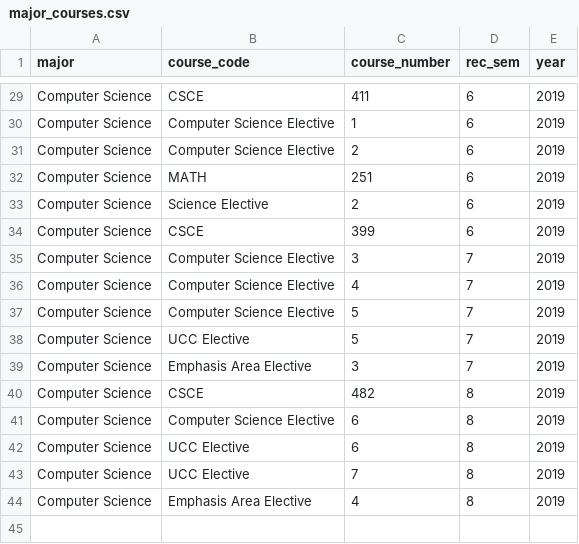
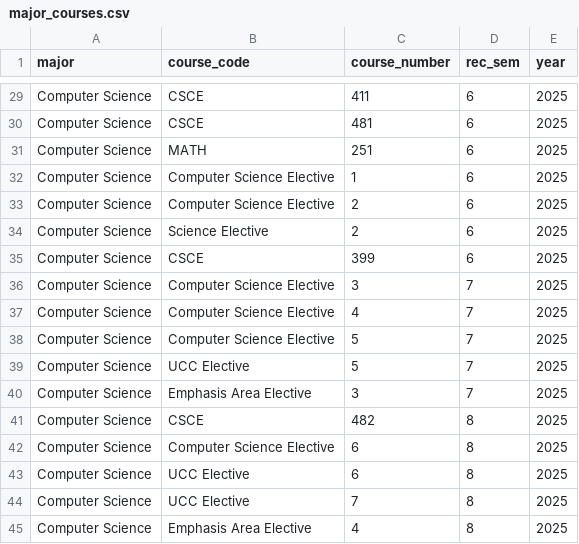
Before and after one commit to teamup-org/cleo-asp-502, a CSV file: lib/data/manual/major_courses.csv, drawn as a sheet; only a part is shown, gaps mark what is left out; removed rows and columns are numbered as before the commit, all else as after; the diff covers the shown part only; the diff names each change by its address in the sheet, - before the commit and + after, or states it on an @@ line.

```diff
--- a/lib/data/manual/major_courses.csv
+++ b/lib/data/manual/major_courses.csv
-E29 (year): 2019
+E29 (year): 2025
+row 30: Computer Science | CSCE | 481 | 6 | 2025
+row 31: Computer Science | MATH | 251 | 6 | 2025
-E32:E33 (year): 2019
+E32:E33 (year): 2025
-row 32: Computer Science | MATH | 251 | 6 | 2019
-E34:E45 (year): 2019
+E34:E45 (year): 2025
```
Also changed, not shown: 1 added row, 1 removed row and 32 edited cells elsewhere in this file.
